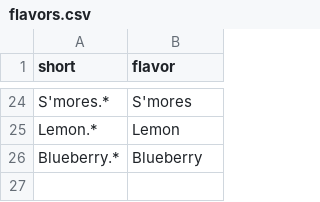
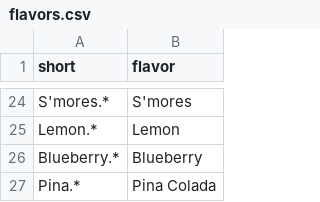
Before and after one commit to KevinLaux/GoodberrysFlavoroftheDay, a CSV file: assets/flavors.csv, drawn as a sheet; only a part is shown, gaps mark what is left out.

Commit message:
Update flavors.csv

```diff
--- a/assets/flavors.csv
+++ b/assets/flavors.csv
@@ -26 +26,2 @@ Lemon.*, Lemon
 Blueberry.*, Blueberry
+Pina.*, Pina Colada
```
